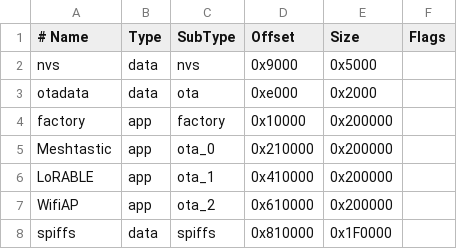
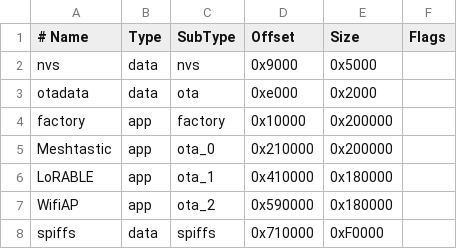
Before and after one commit to mastashake08/Espeon, a CSV file: partitions.csv, drawn as a sheet; the diff names each change by its address in the sheet, - before the commit and + after, or states it on an @@ line.

Commit message:
Fix WifiAP partition offset and update upload script for correct flashing process

```diff
--- a/partitions.csv
+++ b/partitions.csv
-E6:E7 (Size): 0x200000
+E6:E7 (Size): 0x180000
-D7 (Offset): 0x610000
+D7 (Offset): 0x590000
-D8 (Offset): 0x810000
+D8 (Offset): 0x710000
-E8 (Size): 0x1F0000
+E8 (Size): 0xF0000
```
Also changed, not shown: 1 other file.
